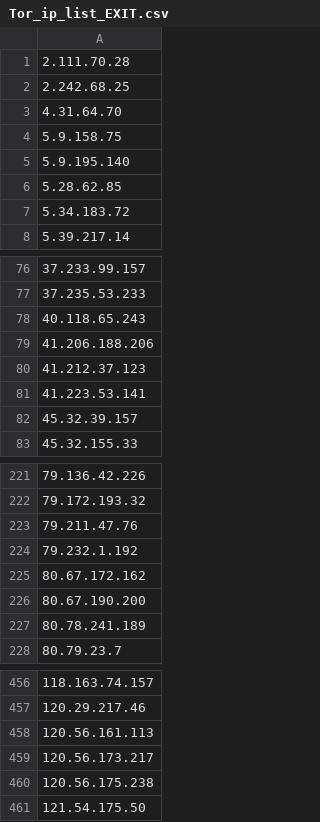
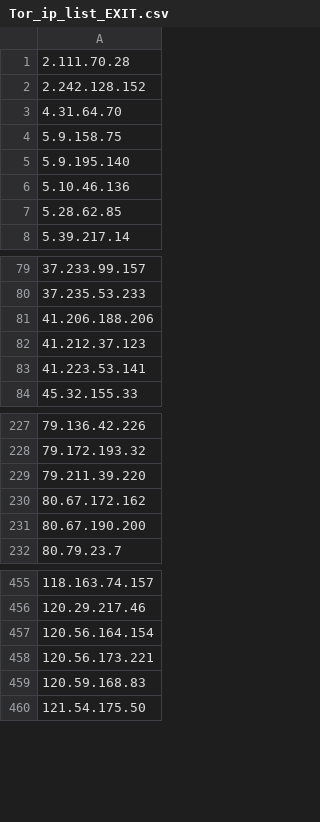
Before and after one commit to BikeMaker/datasets, a CSV file: osint/data/Tor_ip_list_EXIT.csv, drawn as a sheet; only a part is shown, gaps mark what is left out; the diff covers the shown part only.

```diff
--- a/osint/data/Tor_ip_list_EXIT.csv
+++ b/osint/data/Tor_ip_list_EXIT.csv
@@ -1,3 +1,3 @@
 2.111.70.28
-2.242.68.25
+2.242.128.152
 4.31.64.70
@@ -5,4 +5,4 @@
 5.9.195.140
+5.10.46.136
 5.28.62.85
-5.34.183.72
 5.39.217.14
@@ -77,3 +80,2 @@
 37.235.53.233
-40.118.65.243
 41.206.188.206
@@ -81,3 +83,2 @@
 41.223.53.141
-45.32.39.157
 45.32.155.33
@@ -222,7 +228,5 @@
 79.172.193.32
-79.211.47.76
-79.232.1.192
+79.211.39.220
 80.67.172.162
 80.67.190.200
-80.78.241.189
 80.79.23.7
@@ -457,5 +456,5 @@
 120.29.217.46
-120.56.161.113
-120.56.173.217
-120.56.175.238
+120.56.164.154
+120.56.173.221
+120.59.168.83
 121.54.175.50
```
Also changed, not shown: 15 added rows, 18 removed rows and 9 edited cells elsewhere in this file, 30 other files.
